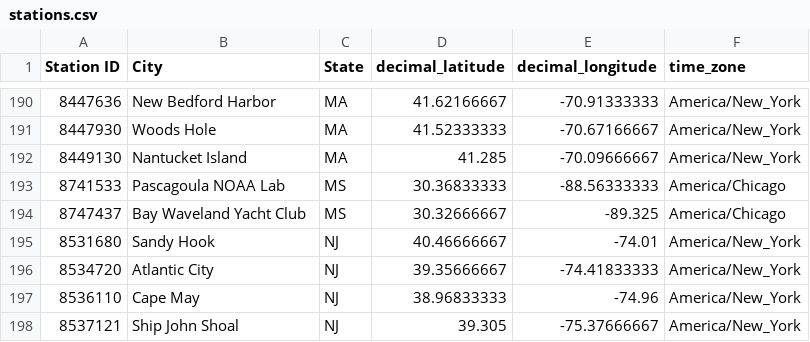
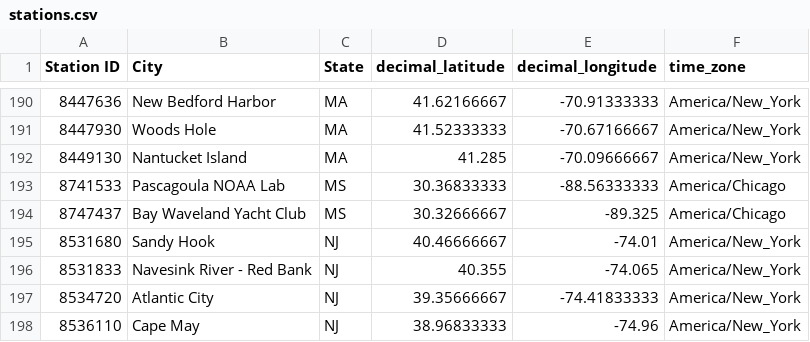
Before and after one commit to briansgithub/TideTracker_repo, a CSV file: stations.csv, drawn as a sheet; only a part is shown, gaps mark what is left out; the shorter side is filled out with more unchanged rows; the diff names each change by its address in the sheet, - before the commit and + after, or states it on an @@ line.

Commit message:
Modify the stations and web portal for Ken

```diff
--- a/stations.csv
+++ b/stations.csv
+row 196: 8531833 | Navesink River - Red Bank | NJ | 40.355 | -74.065 | America/New_York
```
Also changed, not shown: 2 other files.
